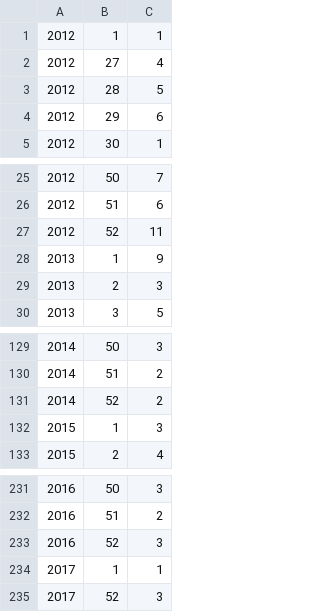
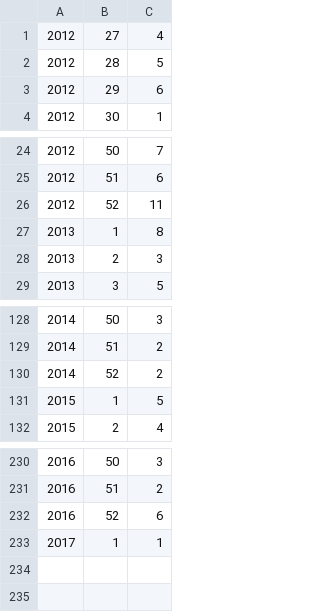
Before and after one commit to StevenSalazarM/Apache-Spark-Car-Accidents-in-NY, a CSV file: files/first_query.csv, drawn as a sheet; only a part is shown, gaps mark what is left out.

```diff
--- a/files/first_query.csv
+++ b/files/first_query.csv
@@ -1,2 +1 @@
-2012,1,1
 2012,27,4
@@ -27,3 +26,3 @@
 2012,52,11
-2013,1,9
+2013,1,8
 2013,2,3
@@ -131,3 +130,3 @@
 2014,52,2
-2015,1,3
+2015,1,5
 2015,2,4
@@ -232,4 +231,3 @@
 2016,51,2
-2016,52,3
+2016,52,6
 2017,1,1
-2017,52,3
```
Also changed, not shown: files/second_query.csv, files/third_query.csv, 16 other files.
